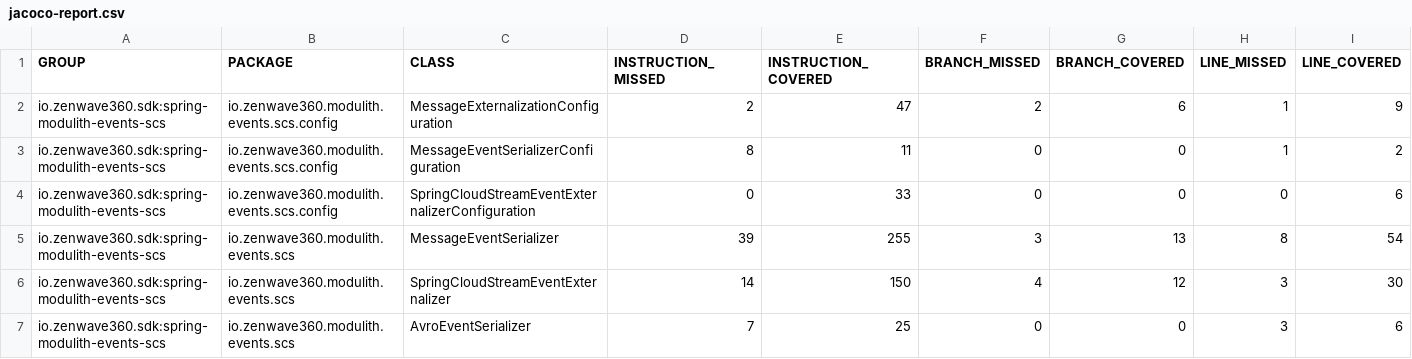
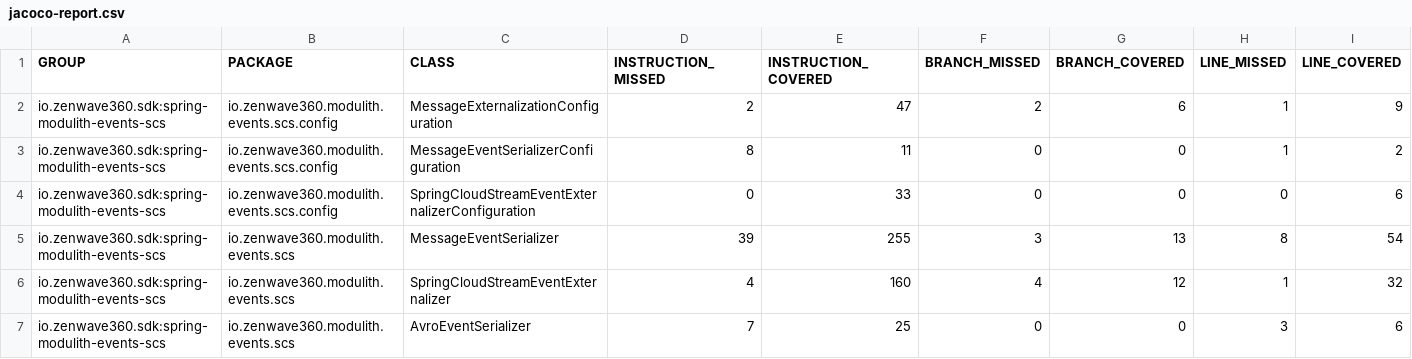
Before and after one commit to ZenWave360/spring-modulith-events-spring-cloud-stream, a CSV file: jacoco-report.csv, drawn as a sheet; only a part is shown; the diff names each change by its address in the sheet, - before the commit and + after, or states it on an @@ line.

```diff
--- a/jacoco-report.csv
+++ b/jacoco-report.csv
-D6 (INSTRUCTION_MISSED): 14
+D6 (INSTRUCTION_MISSED): 4
-E6 (INSTRUCTION_COVERED): 150
+E6 (INSTRUCTION_COVERED): 160
-H6 (LINE_MISSED): 3
+H6 (LINE_MISSED): 1
-I6 (LINE_COVERED): 30
+I6 (LINE_COVERED): 32
```
Also changed, not shown: jacoco/target/site/jacoco/jacoco.csv, 4 other files.
